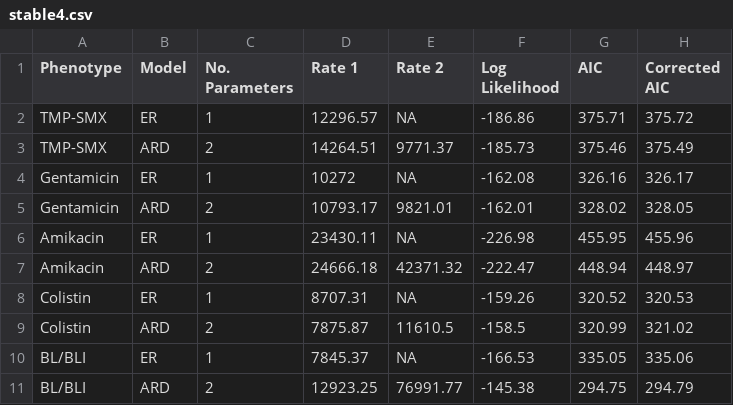
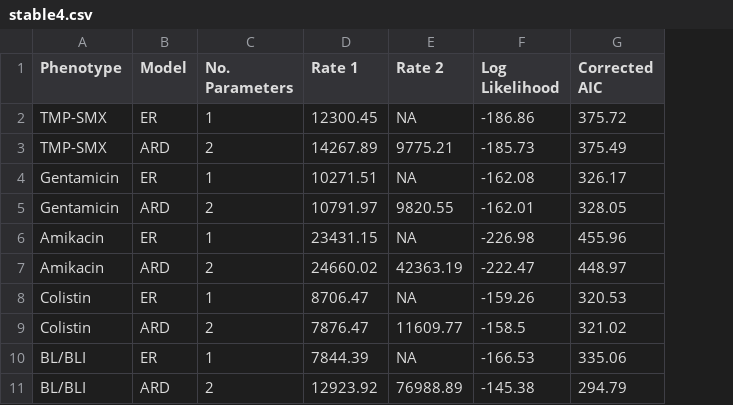
Before and after one commit to kylegontjes/phylogenetic-resistance-ms, a CSV file: tables/stable4.csv, drawn as a sheet; the diff names each change by its address in the sheet, - before the commit and + after, or states it on an @@ line.

```diff
--- a/tables/stable4.csv
+++ b/tables/stable4.csv
-column G (AIC), rows 2-11: 375.71 | 375.46 | 326.16 | 328.02 | 455.95 | 448.94 | 320.52 | 320.99 | 335.05 | 294.75
-D2 (Rate 1): 12296.57
+D2 (Rate 1): 12300.45
-D3 (Rate 1): 14264.51
+D3 (Rate 1): 14267.89
-E3 (Rate 2): 9771.37
+E3 (Rate 2): 9775.21
-D4 (Rate 1): 10272
+D4 (Rate 1): 10271.51
-D5 (Rate 1): 10793.17
+D5 (Rate 1): 10791.97
-E5 (Rate 2): 9821.01
+E5 (Rate 2): 9820.55
-D6 (Rate 1): 23430.11
+D6 (Rate 1): 23431.15
-D7 (Rate 1): 24666.18
+D7 (Rate 1): 24660.02
-E7 (Rate 2): 42371.32
+E7 (Rate 2): 42363.19
-D8 (Rate 1): 8707.31
+D8 (Rate 1): 8706.47
-D9 (Rate 1): 7875.87
+D9 (Rate 1): 7876.47
-E9 (Rate 2): 11610.5
+E9 (Rate 2): 11609.77
-D10 (Rate 1): 7845.37
+D10 (Rate 1): 7844.39
-D11 (Rate 1): 12923.25
+D11 (Rate 1): 12923.92
-E11 (Rate 2): 76991.77
+E11 (Rate 2): 76988.89
```
Also changed, not shown: tables/stable7.csv, 9 other files.
